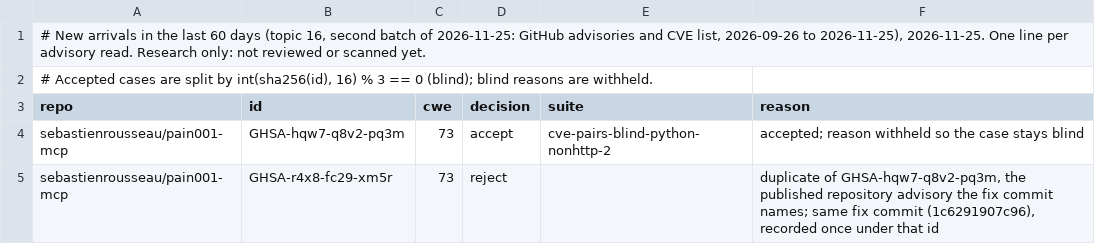
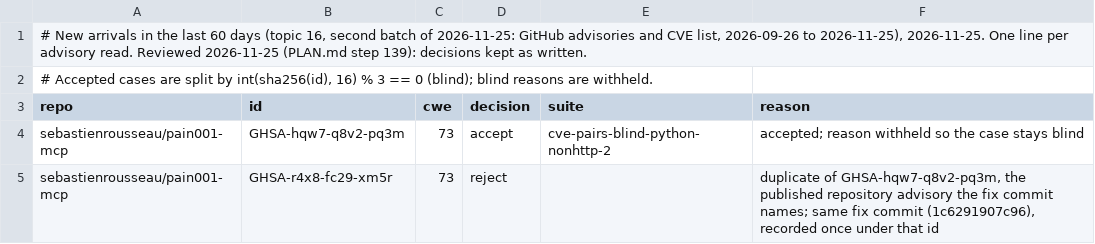
Before and after one commit to shwan-ps5/codewatch, a TSV file: benchmarks/cve-candidates-2026-11-25-new-2.tsv, drawn as a sheet; only a part is shown.

```diff
--- a/benchmarks/cve-candidates-2026-11-25-new-2.tsv
+++ b/benchmarks/cve-candidates-2026-11-25-new-2.tsv
@@ -1,2 +1,2 @@
-# New arrivals in the last 60 days (topic 16, second batch of 2026-11-25: GitHub advisories and CVE list, 2026-09-26 to 2026-11-25), 2026-11-25. One line per advisory read. Research only: not reviewed or scanned yet.
+# New arrivals in the last 60 days (topic 16, second batch of 2026-11-25: GitHub advisories and CVE list, 2026-09-26 to 2026-11-25), 2026-11-25. One line per advisory read. Reviewed 2026-11-25 (PLAN.md step 139): decisions kept as written.
 # Accepted cases are split by int(sha256(id), 16) % 3 == 0 (blind); blind reasons are withheld.
```
Also changed, not shown: benchmarks/cve-candidates-2026-11-25-new.tsv, 3 other files.
